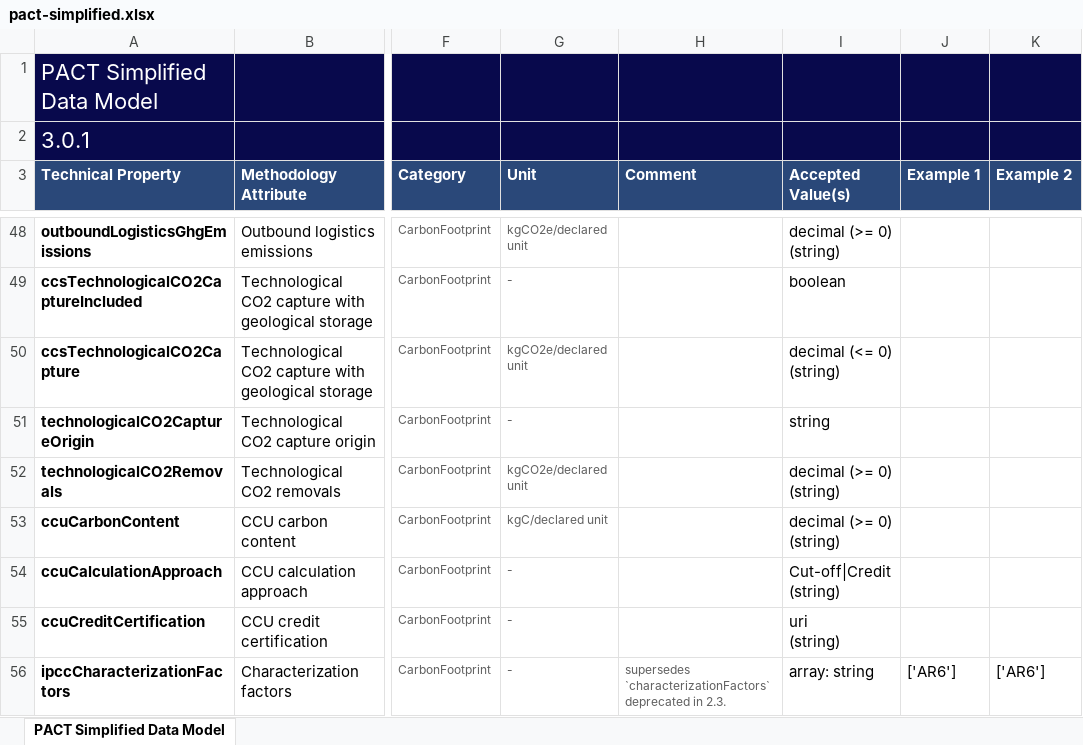
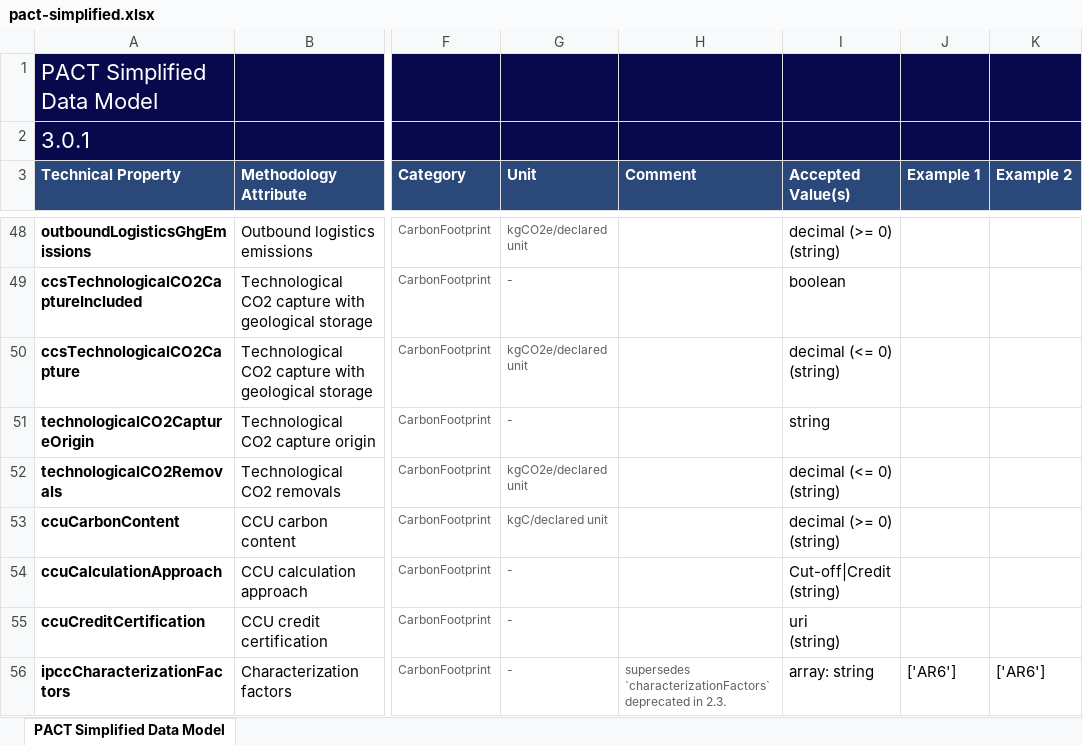
Before and after one commit to wbcsd/tr, an Excel workbook: data-exchange-protocol/latest/pact-simplified.xlsx, sheet PACT Simplified Data Model, drawn as a sheet; only a part is shown, gaps mark what is left out; values as stored, in another font and other column widths than the file's, no borders; charts and pictures not drawn; ↵ is a line break in a cell; the diff names each change by its address in the sheet, - before the commit and + after, or states it on an @@ line.

```diff
--- a/data-exchange-protocol/latest/pact-simplified.xlsx (sheet PACT Simplified Data Model)
+++ b/data-exchange-protocol/latest/pact-simplified.xlsx (sheet PACT Simplified Data Model)
-I52 (Accepted Value(s)): decimal (>= 0) ↵ (string)
+I52 (Accepted Value(s)): decimal (<= 0) ↵ (string)
```
Also changed, not shown: 27 other files.
